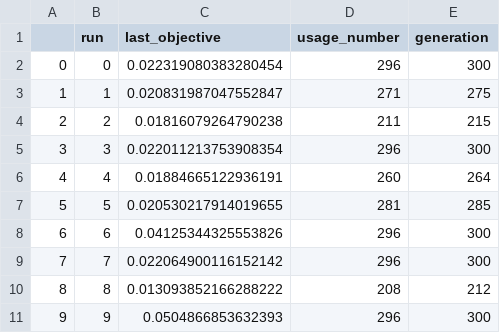
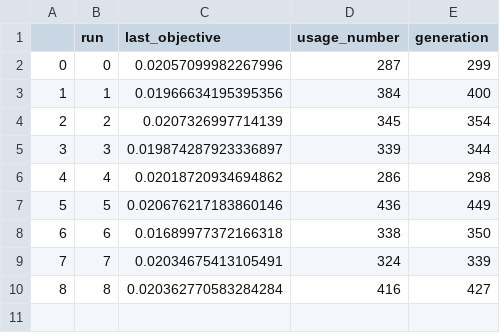
Before and after one commit to vidagharavian/GNNComparision, a CSV file: optimizer/Ackley_10.csv, drawn as a sheet.

Commit message:
Ackley 10

```diff
--- a/optimizer/Ackley_10.csv
+++ b/optimizer/Ackley_10.csv
@@ -1,11 +1,10 @@
 ,run,last_objective,usage_number,generation
-0,0,0.022319080383280454,296,300
-1,1,0.020831987047552847,271,275
-2,2,0.01816079264790238,211,215
-3,3,0.022011213753908354,296,300
-4,4,0.01884665122936191,260,264
-5,5,0.020530217914019655,281,285
-6,6,0.04125344325553826,296,300
-7,7,0.022064900116152142,296,300
-8,8,0.013093852166288222,208,212
-9,9,0.0504866853632393,296,300
+0,0,0.02057099982267996,287,299
+1,1,0.01966634195395356,384,400
+2,2,0.0207326997714139,345,354
+3,3,0.019874287923336897,339,344
+4,4,0.02018720934694862,286,298
+5,5,0.020676217183860146,436,449
+6,6,0.01689977372166318,338,350
+7,7,0.02034675413105491,324,339
+8,8,0.020362770583284284,416,427
```
Also changed, not shown: 1 other file.
